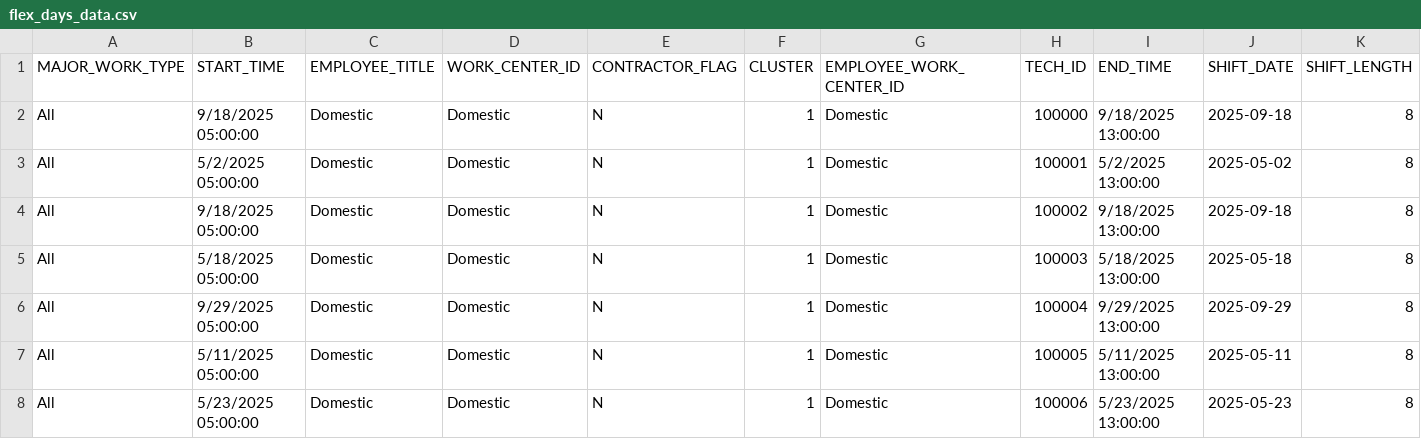
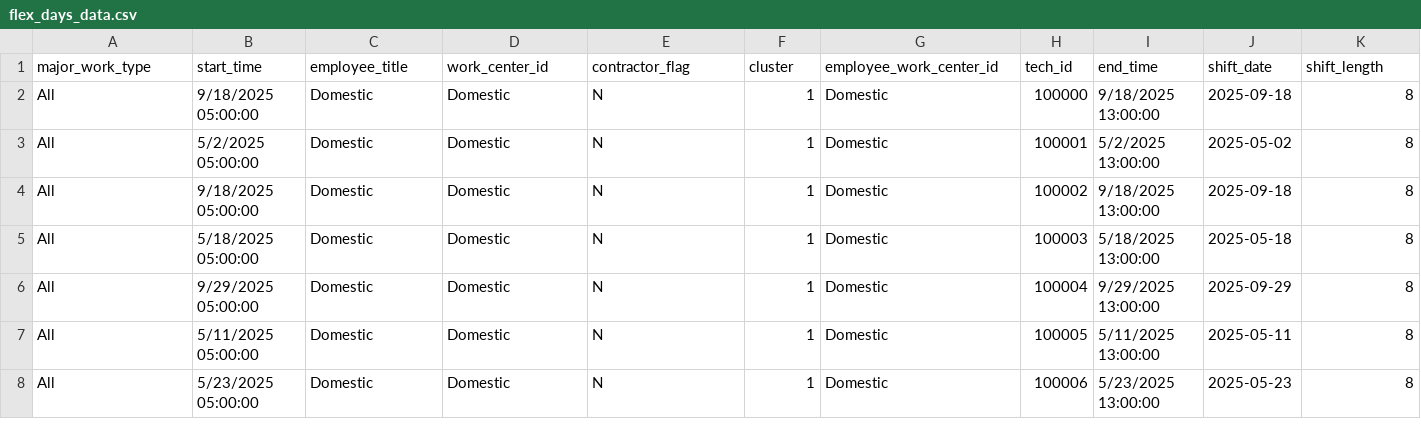
Before and after one commit to kakshat94/aa-compass-predictive-hokies, a CSV file: outputs/solutions/flex_days_data.csv, drawn as a sheet; only a part is shown; removed rows and columns are numbered as before the commit, all else as after; rows hold the shown columns only; the diff names each change by its address in the sheet, - before the commit and + after, or states it on an @@ line.

```diff
--- a/outputs/solutions/flex_days_data.csv
+++ b/outputs/solutions/flex_days_data.csv
-row 1: MAJOR_WORK_TYPE | START_TIME | EMPLOYEE_TITLE | WORK_CENTER_ID | CONTRACTOR_FLAG | CLUSTER | EMPLOYEE_WORK_CENTER_ID | TECH_ID | END_TIME | SHIFT_DATE | SHIFT_LENGTH
+row 1: major_work_type | start_time | employee_title | work_center_id | contractor_flag | cluster | employee_work_center_id | tech_id | end_time | shift_date | shift_length
```
Also changed, not shown: outputs/solutions/intl_special_training_data.csv, outputs/solutions/intl_special_training_scheduled_df.csv, 6 other files.
